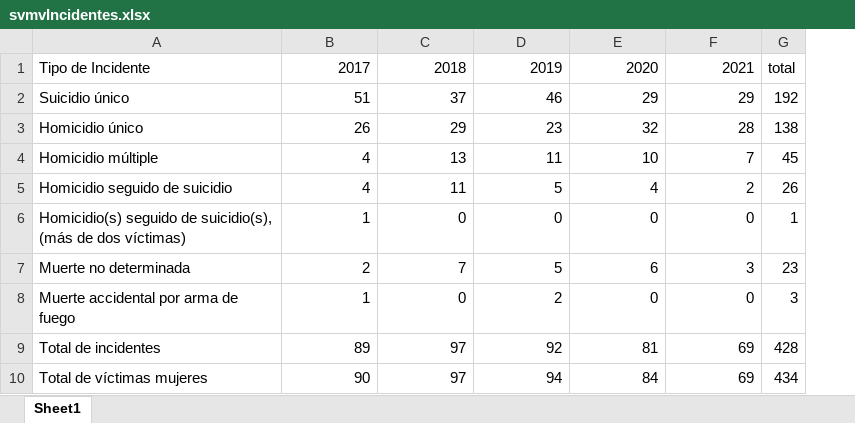
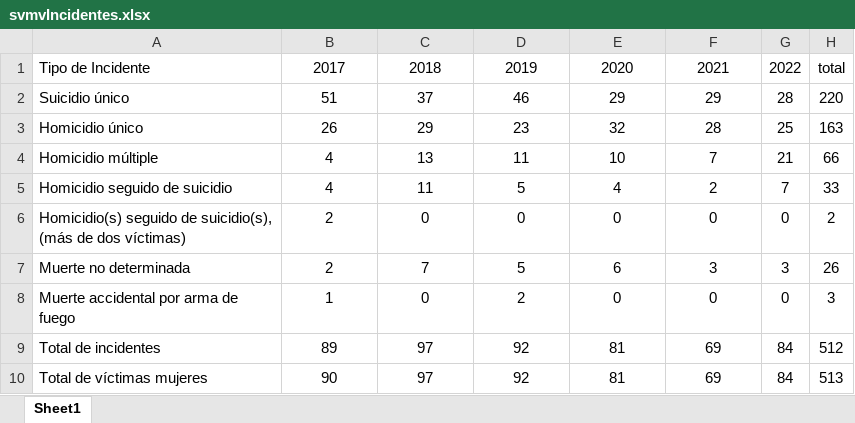
Before and after one commit to EstadisticasPR/ViolenciaGeneroPR, an Excel workbook: data/Sistema_de_Notificacion_de_Muertes_Violentas/svmvIncidentes.xlsx, sheet Sheet1, drawn as a sheet; values as stored, in another font and other column widths than the file's, no borders; removed rows and columns are numbered as before the commit, all else as after; the diff names each change by its address in the sheet, - before the commit and + after, or states it on an @@ line.

Commit message:
add new data to Sistema de Notificacion de Muertes Violentas

```diff
--- a/data/Sistema_de_Notificacion_de_Muertes_Violentas/svmvIncidentes.xlsx (sheet Sheet1)
+++ b/data/Sistema_de_Notificacion_de_Muertes_Violentas/svmvIncidentes.xlsx (sheet Sheet1)
-column G, rows 1-10: total | 192 | 138 | 45 | 26 | 1 | 23 | 3 | 428 | 434
+column G, rows 1-10: 2022 | 28 | 25 | 21 | 7 | 0 | 3 | 0 | 84 | 84
+column H, rows 1-10: total | 220 | 163 | 66 | 33 | 2 | 26 | 3 | 512 | 513
-B1:F10 alignment: right
+B1:F10 alignment: center
-B6: 1
+B6: 2
-D10: 94
+D10: 92
-E10: 84
+E10: 81
```
Also changed, not shown: formulas that keep their value, data/Sistema_de_Notificacion_de_Muertes_Violentas/svmvHomiEdad.xlsx, 2 other files.
